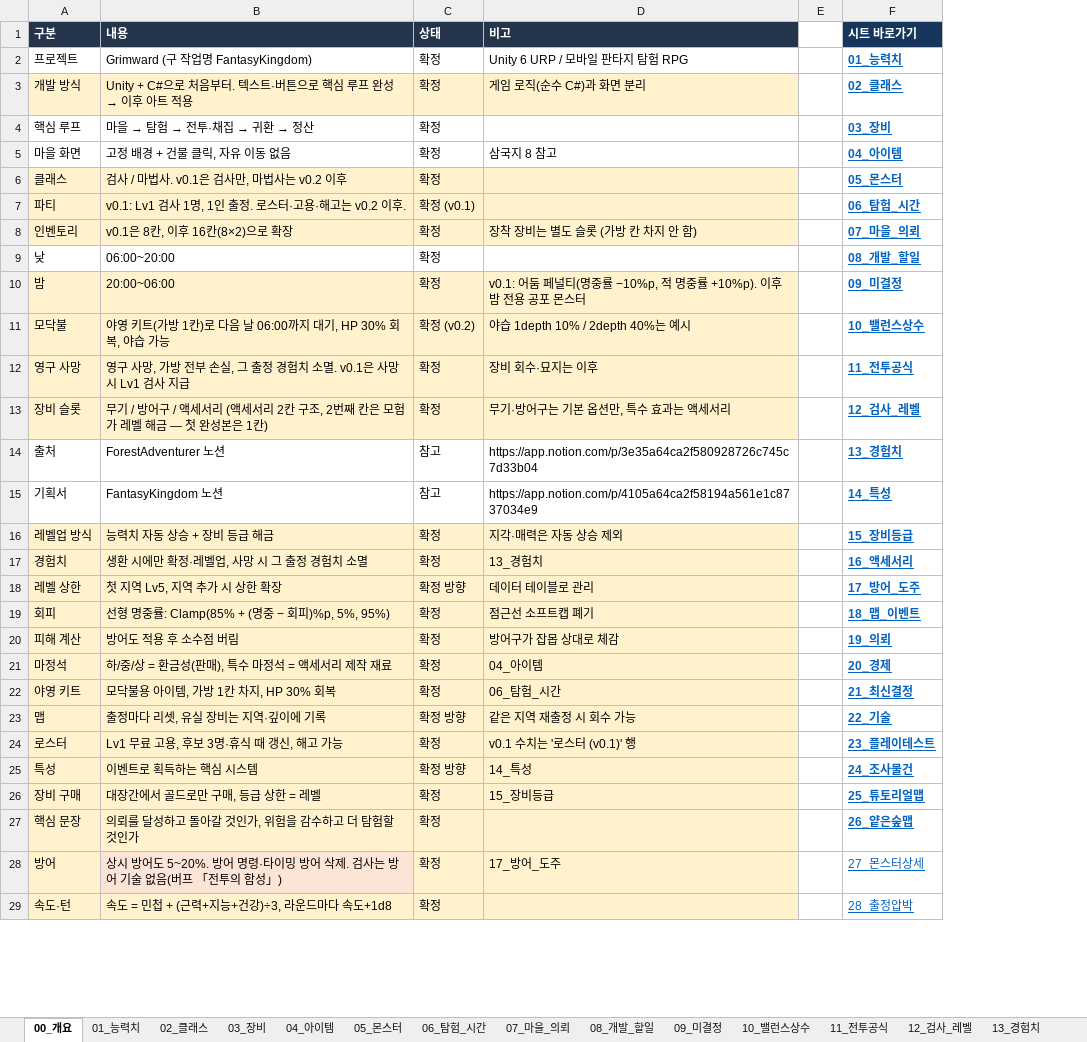
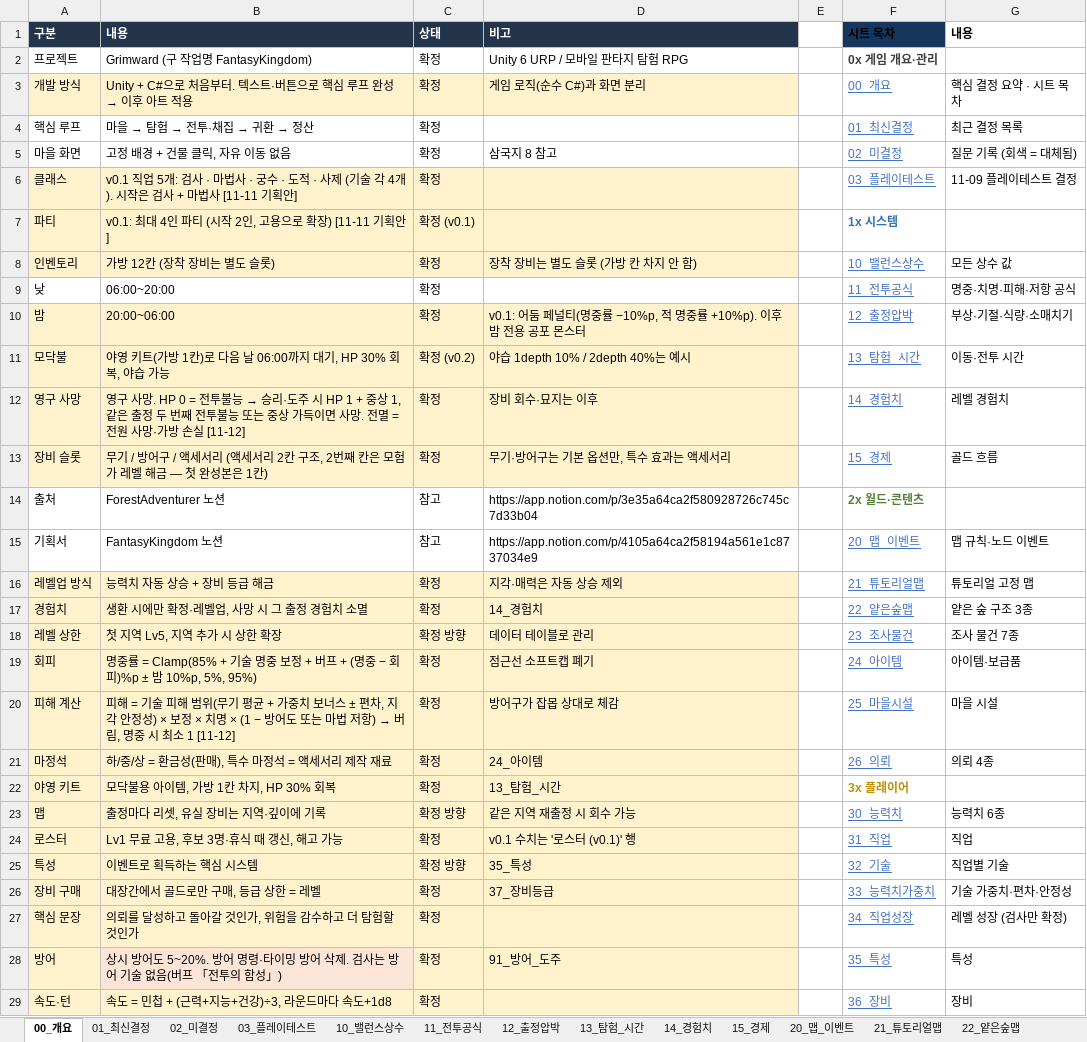
Before and after one commit to chg6115-crypto/Grimward, an Excel workbook: Design/Grimward_게임설계.xlsx, sheet 00_개요, drawn as a sheet; only a part is shown; values as stored, in another font and other column widths than the file's, no borders; table styles not drawn; removed rows and columns are numbered as before the commit, all else as after; the diff covers the shown part only; the diff names each change by its address in the sheet, - before the commit and + after, or states it on an @@ line.

Commit message:
M1: Status resists, knockdown, skill damage ranges, pickpocket, rosters
- 전투 연출: 행동 재생(돌진·피격·회피·쓰러짐), 떠오르는 글자, 연출 속도 ×1/×2
- 상태이상 저항: 확률 = 기술 확률 − 저항, 면역 목록, 몬스터 10/20/40%, 모험가 건강·지능 기반
- 기절(차례 건너뜀 + 다음 차례까지 저항 +30%p), 출혈(급습·관통 사격), 화상(화염구)
- 마법 피해: 마법 기술은 방어도 대신 마법 저항 적용 (기본 0%)
- 전투불능: 승리·도주 시 HP 1 + 중상 1, 한 출정 두 번째 또는 중상 가득이면 사망, 전멸 시 전원 사망
- 기술 피해 범위: 능력치 가중치(÷6), 편차 3단계(정밀·보통·거침), 지각 안정성(하한)
- 거구의 벽 → 아군 진형 붕괴 저항 +70%p 오라, 버그베어 기절 저항 70%
- 보스 강화: 홉고블린·버그베어 HP 85·공격 6~10, 고블린 정예 HP 26·공격 6~8
- 소매치기 고블린: 약탈 → 도망(뒤로 2칸·회피 +10) → 2라운드 뒤 도주, 진형 붕괴·기절 시 지연, 처치 시 회수
- 일반 방 로스터 5종 가중치 선택
- 전투 UI: 단축키 1~5, 자신·아군 전체 기술도 대상 선택, 저항 표시, 결과창에 전투불능·도주 표시
- 전투 테스트 씬 자동 진행 (A 키, 공략 방식 선택, Console 누적 결과)
- EditMode 테스트 94개
- 기획안·개발계획·엑셀 정리: 시트 번호 재배치(0x~4x, 9x 폐기), 42_편성 추가, 옛 규칙 대체·폐기 표시

```diff
--- a/Design/Grimward_게임설계.xlsx (sheet 00_개요)
+++ b/Design/Grimward_게임설계.xlsx (sheet 00_개요)
-sheet tab: 01_능력치
+sheet tab: 01_최신결정
-sheet tab: 02_클래스
+sheet tab: 02_미결정
-sheet tab: 03_장비
+sheet tab: 03_플레이테스트
-sheet tab: 06_탐험_시간
+sheet tab: 12_출정압박
-sheet tab: 07_마을_의뢰
+sheet tab: 13_탐험_시간
-sheet tab: 08_개발_할일
+sheet tab: 14_경험치
-sheet tab: 09_미결정
+sheet tab: 15_경제
-sheet tab: 12_검사_레벨
+sheet tab: 22_얕은숲맵
-sheet tab: 04_아이템
-sheet tab: 05_몬스터
+sheet tab: 20_맵_이벤트
+sheet tab: 21_튜토리얼맵
@@ sheet tab order changed: 00_개요 | 01_최신결정 | 02_미결정 | 03_플레이테스트 | 10_밸런스상수 | 11_전투공식 | 12_출정압박 | 13_탐험_시간 | 14_경험치 | 15_경제 | 20_맵_이벤트 | 21_튜토리얼맵 | 22_얕은숲맵 @@
-column F (시트 바로가기), rows 2-29: 01_능력치 | 02_클래스 | 03_장비 | 04_아이템 | 05_몬스터 | 06_탐험_시간 | 07_마을_의뢰 | 08_개발_할일 | 09_미결정 | 10_밸런스상수 | 11_전투공식 | 12_검사_레벨 | 13_경험치 | 14_특성 | 15_장비등급 | 16_액세서리 | 17_방어_도주 | 18_맵_이벤트 | 19_의뢰 | 20_경제 | 21_최신결정 | 22_기술 | 23_플레이테스트 | 24_조사물건 | 25_튜토리얼맵 | 26_얕은숲맵 | 27_몬스터상세 | 28_출정압박
+column F (시트 목차), rows 2-29: 0x 게임 개요·관리 | 00_개요 | 01_최신결정 | 02_미결정 | 03_플레이테스트 | 1x 시스템 | 10_밸런스상수 | 11_전투공식 | 12_출정압박 | 13_탐험_시간 | 14_경험치 | 15_경제 | 2x 월드·콘텐츠 | 20_맵_이벤트 | 21_튜토리얼맵 | 22_얕은숲맵 | 23_조사물건 | 24_아이템 | 25_마을시설 | 26_의뢰 | 3x 플레이어 | 30_능력치 | 31_직업 | 32_기술 | 33_능력치가중치 | 34_직업성장 | 35_특성 | 36_장비
+column G (내용), rows 3-29: 핵심 결정 요약 · 시트 목차 | 최근 결정 목록 | 질문 기록 (회색 = 대체됨) | 11-09 플레이테스트 결정 |  | 모든 상수 값 | 명중·치명·피해·저항 공식 | 부상·기절·식량·소매치기 | 이동·전투 시간 | 레벨 경험치 | 골드 흐름 |  | 맵 규칙·노드 이벤트 | 튜토리얼 고정 맵 | 얕은 숲 구조 3종 | 조사 물건 7종 | 아이템·보급품 | 마을 시설 | 의뢰 4종 |  | 능력치 6종 | 직업 | 직업별 기술 | 기술 가중치·편차·안정성 | 레벨 성장 (검사만 확정) | 특성 | 장비
-B6 (내용): 검사 / 마법사. v0.1은 검사만, 마법사는 v0.2 이후
+B6 (내용): v0.1 직업 5개: 검사 · 마법사 · 궁수 · 도적 · 사제 (기술 각 4개). 시작은 검사 + 마법사 [11-11 기획안]
-B7 (내용): v0.1: Lv1 검사 1명, 1인 출정. 로스터·고용·해고는 v0.2 이후.
+B7 (내용): v0.1: 최대 4인 파티 (시작 2인, 고용으로 확장) [11-11 기획안]
-B8 (내용): v0.1은 8칸, 이후 16칸(8×2)으로 확장
+B8 (내용): 가방 12칸 (장착 장비는 별도 슬롯)
@@ B12 (내용): …구 사망, 가방 전부 손실, 그 출정 경험치 소멸. v0.1은 사망 시 Lv1 검사 지급 → …구 사망. HP 0 = 전투불능 → 승리·도주 시 HP 1 + 중상 1, 같은 출정 두 번째 전투불능 또는 중상 가득이면 사망. 전멸 = 전원 사망·가방 손실 [11-12] @@
-D17 (비고): 13_경험치
+D17 (비고): 14_경험치
-B19 (내용): 선형 명중률: Clamp(85% + (명중 − 회피)%p, 5%, 95%)
+B19 (내용): 명중률 = Clamp(85% + 기술 명중 보정 + 버프 + (명중 − 회피)%p ± 밤 10%p, 5%, 95%)
@@ B20 (내용): 방어도 적용 후 소수점 버림 → 피해 = 기술 피해 범위(무기 평균 + 가중치 보너스 ± 편차, 지각 안정성) × 보정 × 치명 × (1 − 방어도 또는 마법 저항) → 버림, 명중 시 최소 1 [11-12] @@
-D21 (비고): 04_아이템
+D21 (비고): 24_아이템
-D22 (비고): 06_탐험_시간
+D22 (비고): 13_탐험_시간
-D25 (비고): 14_특성
+D25 (비고): 35_특성
-D26 (비고): 15_장비등급
+D26 (비고): 37_장비등급
-D28 (비고): 17_방어_도주
+D28 (비고): 91_방어_도주
```
Also changed, not shown: 1 added row and 17 edited cells elsewhere in this sheet, sheet 32_기술, sheet 35_특성, sheet 42_편성, sheet 33_능력치가중치, sheet 15_경제, sheet 24_아이템, 20 more sheets, other sheet tabs, 44 other files.
